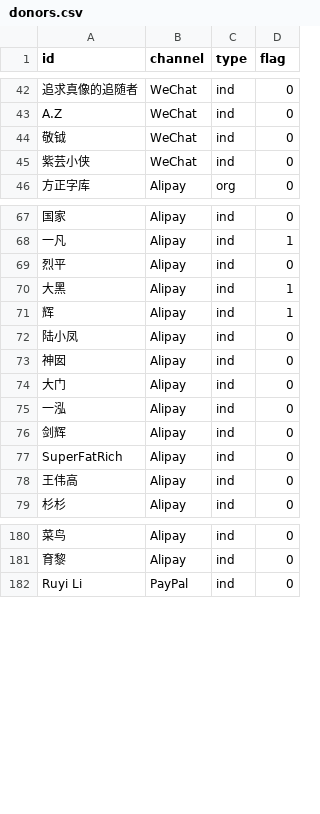
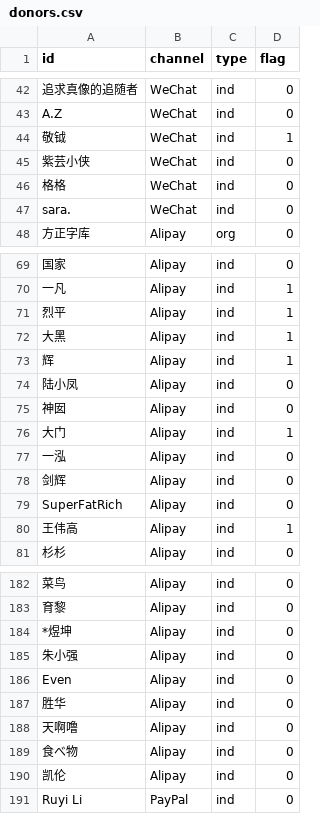
Before and after one commit to realfish/typedraw, a CSV file: public/csv/donors.csv, drawn as a sheet; only a part is shown, gaps mark what is left out; addresses are those after the commit; the diff covers the shown part only; the diff names each change by its address in the sheet, - before the commit and + after, or states it on an @@ line.

Commit message:
Update donor list

```diff
--- a/public/csv/donors.csv
+++ b/public/csv/donors.csv
-D44 (flag): 0
+D44 (flag): 1
+row 46: 格格 | WeChat | ind | 0
+row 47: sara. | WeChat | ind | 0
-D71 (flag): 0
+D71 (flag): 1
-D76 (flag): 0
+D76 (flag): 1
-D80 (flag): 0
+D80 (flag): 1
+row 184: *煜坤 | Alipay | ind | 0
+row 185: 朱小强 | Alipay | ind | 0
+row 186: Even | Alipay | ind | 0
+row 187: 胜华 | Alipay | ind | 0
+row 188: 天啊噜 | Alipay | ind | 0
+row 189: 食べ物 | Alipay | ind | 0
+row 190: 凯伦 | Alipay | ind | 0
```
Also changed, not shown: 6 edited cells elsewhere in this file.
